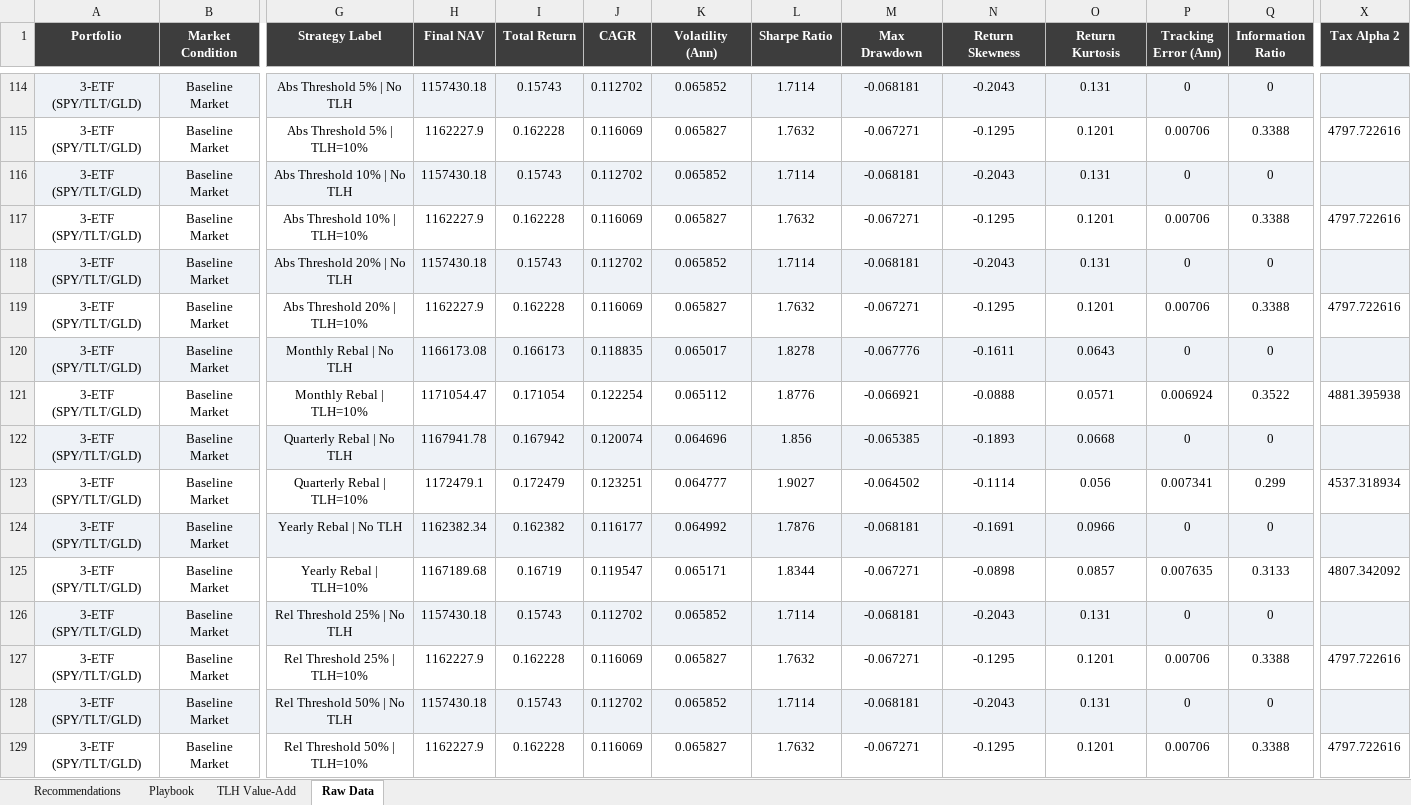
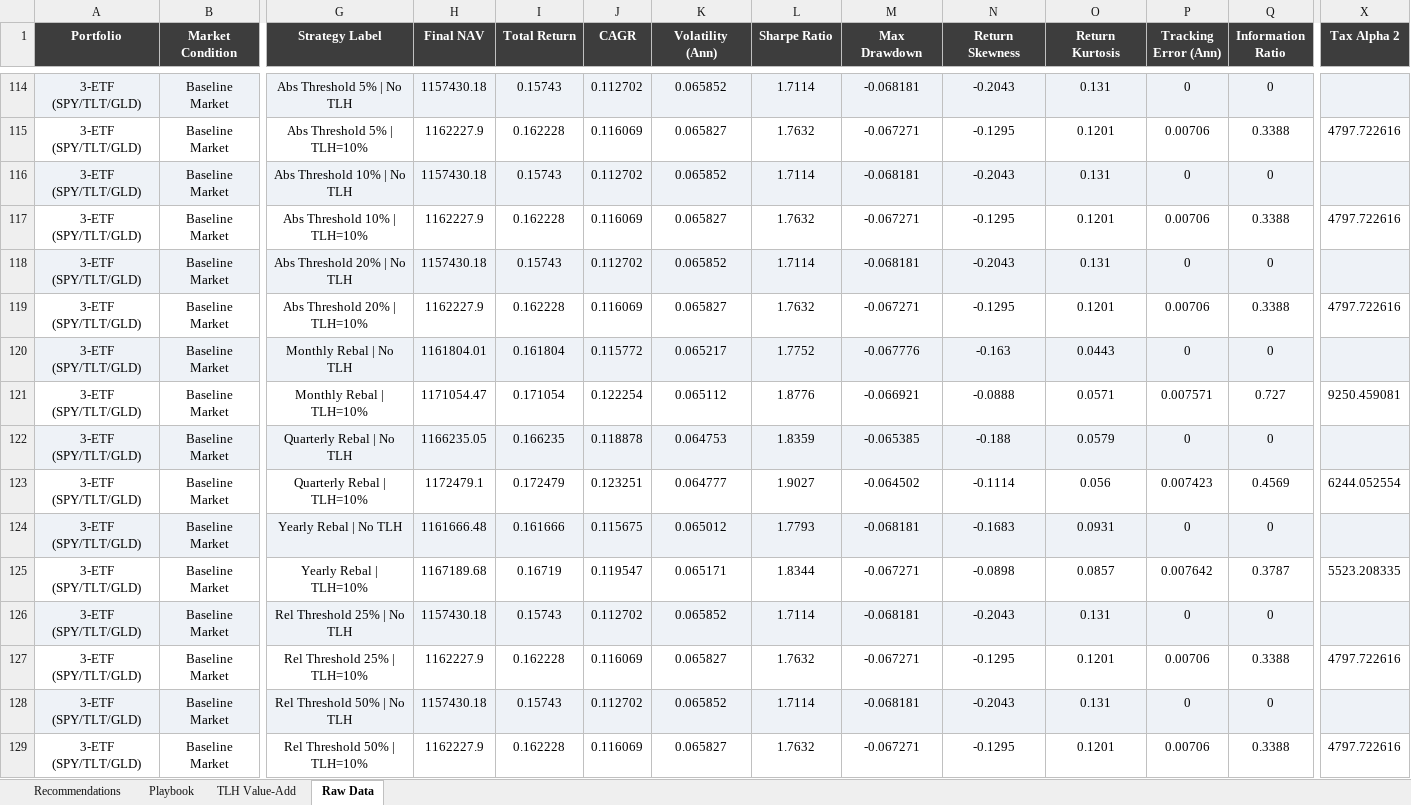
Before and after one commit to jringler30/Streamlit_Trade_TLH_Optimizer, an Excel workbook: Backtest/strategy_playbook.xlsx, sheet Raw Data, drawn as a sheet; only a part is shown, gaps mark what is left out; values as stored, in another font and other column widths than the file's, no borders; the diff covers the shown part only; the diff names each change by its address in the sheet, - before the commit and + after, or states it on an @@ line.

```diff
--- a/Backtest/strategy_playbook.xlsx (sheet Raw Data)
+++ b/Backtest/strategy_playbook.xlsx (sheet Raw Data)
-H120 (Final NAV): 1166173.08
+H120 (Final NAV): 1161804.01
-I120 (Total Return): 0.166173
+I120 (Total Return): 0.161804
-J120 (CAGR): 0.118835
+J120 (CAGR): 0.115772
-K120 (Volatility (Ann)): 0.065017
+K120 (Volatility (Ann)): 0.065217
-L120 (Sharpe Ratio): 1.8278
+L120 (Sharpe Ratio): 1.7752
-N120 (Return Skewness): -0.1611
+N120 (Return Skewness): -0.163
-O120 (Return Kurtosis): 0.0643
+O120 (Return Kurtosis): 0.0443
-P121 (Tracking Error (Ann)): 0.006924
+P121 (Tracking Error (Ann)): 0.007571
-Q121 (Information Ratio): 0.3522
+Q121 (Information Ratio): 0.727
-X121 (Tax Alpha 2): 4881.395938
+X121 (Tax Alpha 2): 9250.459081
-H122 (Final NAV): 1167941.78
+H122 (Final NAV): 1166235.05
-I122 (Total Return): 0.167942
+I122 (Total Return): 0.166235
-J122 (CAGR): 0.120074
+J122 (CAGR): 0.118878
-K122 (Volatility (Ann)): 0.064696
+K122 (Volatility (Ann)): 0.064753
-L122 (Sharpe Ratio): 1.856
+L122 (Sharpe Ratio): 1.8359
-N122 (Return Skewness): -0.1893
+N122 (Return Skewness): -0.188
-O122 (Return Kurtosis): 0.0668
+O122 (Return Kurtosis): 0.0579
-P123 (Tracking Error (Ann)): 0.007341
+P123 (Tracking Error (Ann)): 0.007423
-Q123 (Information Ratio): 0.299
+Q123 (Information Ratio): 0.4569
-X123 (Tax Alpha 2): 4537.318934
+X123 (Tax Alpha 2): 6244.052554
-H124 (Final NAV): 1162382.34
+H124 (Final NAV): 1161666.48
-I124 (Total Return): 0.162382
+I124 (Total Return): 0.161666
-J124 (CAGR): 0.116177
+J124 (CAGR): 0.115675
-K124 (Volatility (Ann)): 0.064992
+K124 (Volatility (Ann)): 0.065012
-L124 (Sharpe Ratio): 1.7876
+L124 (Sharpe Ratio): 1.7793
-N124 (Return Skewness): -0.1691
+N124 (Return Skewness): -0.1683
-O124 (Return Kurtosis): 0.0966
+O124 (Return Kurtosis): 0.0931
-P125 (Tracking Error (Ann)): 0.007635
+P125 (Tracking Error (Ann)): 0.007642
-Q125 (Information Ratio): 0.3133
+Q125 (Information Ratio): 0.3787
-X125 (Tax Alpha 2): 4807.342092
+X125 (Tax Alpha 2): 5523.208335
```
Also changed, not shown: 879 edited cells elsewhere in this sheet, sheet Playbook, sheet TLH Value-Add, sheet Recommendations, 5 other files.
